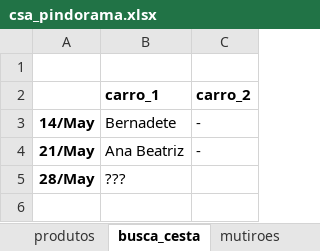
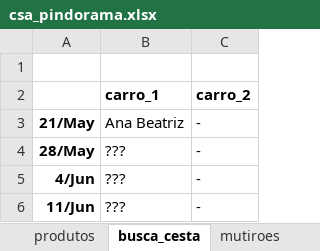
Before and after one commit to renato-favarin/web_app_CSA, an Excel workbook: data/csa_pindorama.xlsx, sheet busca_cesta, drawn as a sheet; values as stored, in another font and other column widths than the file's, no borders; removed rows and columns are numbered as before the commit, all else as after; the diff names each change by its address in the sheet, - before the commit and + after, or states it on an @@ line.

Commit message:
upd da base

```diff
--- a/data/csa_pindorama.xlsx (sheet busca_cesta)
+++ b/data/csa_pindorama.xlsx (sheet busca_cesta)
-row 3: 14/May | Bernadete | -
-C4 (carro_2): (empty)
+C4 (carro_2): -
+row 5: 4/Jun | ??? | -
+row 6: 11/Jun | ??? | -
```
Also changed, not shown: sheet produtos.
